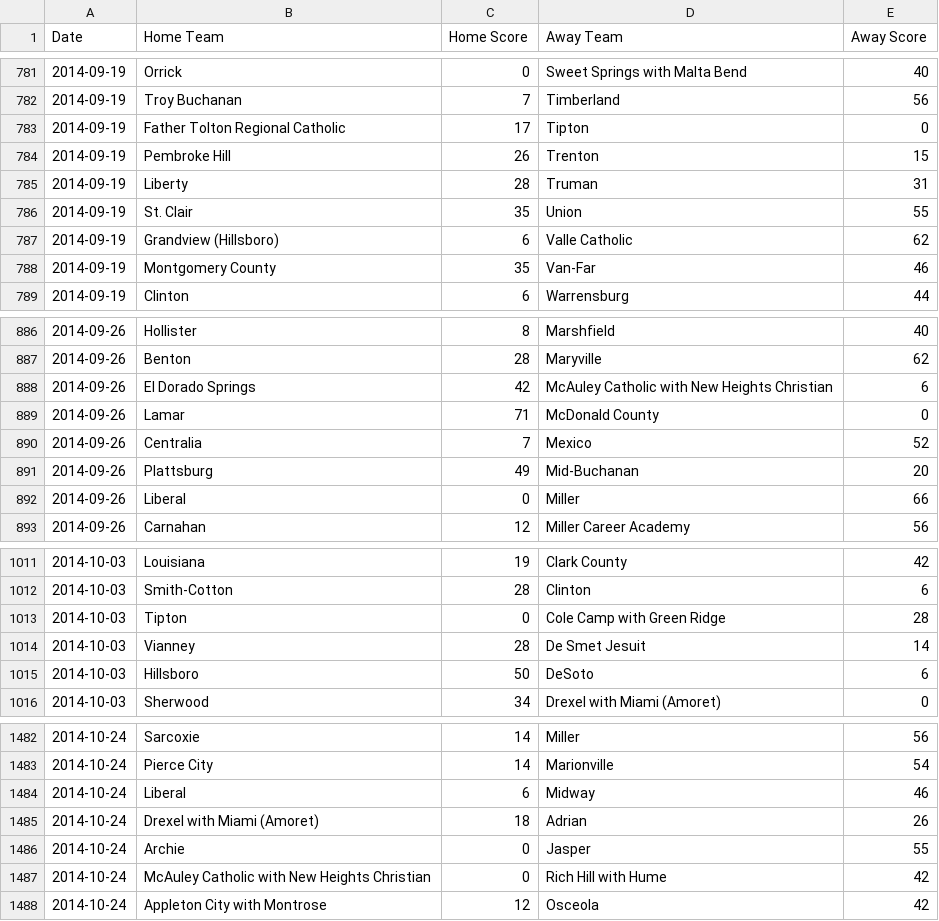
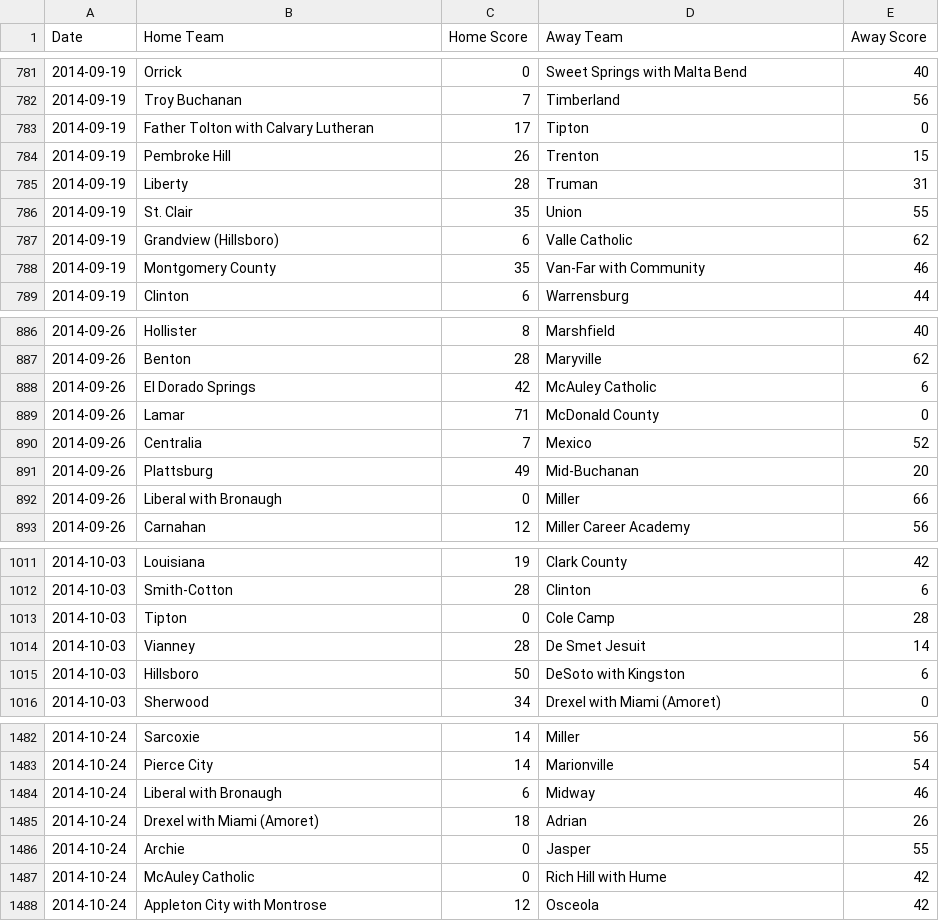
Before and after one commit to AllMOSports/football-ratings-2014, a CSV file: football_scoreboard_2014.csv, drawn as a sheet; only a part is shown, gaps mark what is left out; the diff covers the shown part only.

```diff
--- a/football_scoreboard_2014.csv
+++ b/football_scoreboard_2014.csv
@@ -782,3 +782,3 @@ Date,Home Team,Home Score,Away Team,Away Score
 2014-09-19,Troy Buchanan,7,Timberland,56
-2014-09-19,Father Tolton Regional Catholic,17,Tipton,0
+2014-09-19,Father Tolton with Calvary Lutheran,17,Tipton,0
 2014-09-19,Pembroke Hill,26,Trenton,15
@@ -787,3 +787,3 @@ Date,Home Team,Home Score,Away Team,Away Score
 2014-09-19,Grandview (Hillsboro),6,Valle Catholic,62
-2014-09-19,Montgomery County,35,Van-Far,46
+2014-09-19,Montgomery County,35,Van-Far with Community,46
 2014-09-19,Clinton,6,Warrensburg,44
@@ -887,3 +887,3 @@ Date,Home Team,Home Score,Away Team,Away Score
 2014-09-26,Benton,28,Maryville,62
-2014-09-26,El Dorado Springs,42,McAuley Catholic with New Heights Christian,6
+2014-09-26,El Dorado Springs,42,McAuley Catholic,6
 2014-09-26,Lamar,71,McDonald County,0
@@ -891,3 +891,3 @@ Date,Home Team,Home Score,Away Team,Away Score
 2014-09-26,Plattsburg,49,Mid-Buchanan,20
-2014-09-26,Liberal,0,Miller,66
+2014-09-26,Liberal with Bronaugh,0,Miller,66
 2014-09-26,Carnahan,12,Miller Career Academy,56
@@ -1012,5 +1012,5 @@ Date,Home Team,Home Score,Away Team,Away Score
 2014-10-03,Smith-Cotton,28,Clinton,6
-2014-10-03,Tipton,0,Cole Camp with Green Ridge,28
+2014-10-03,Tipton,0,Cole Camp,28
 2014-10-03,Vianney,28,De Smet Jesuit,14
-2014-10-03,Hillsboro,50,DeSoto,6
+2014-10-03,Hillsboro,50,DeSoto with Kingston,6
 2014-10-03,Sherwood,34,Drexel with Miami (Amoret),0
@@ -1483,6 +1483,6 @@ Date,Home Team,Home Score,Away Team,Away Score
 2014-10-24,Pierce City,14,Marionville,54
-2014-10-24,Liberal,6,Midway,46
+2014-10-24,Liberal with Bronaugh,6,Midway,46
 2014-10-24,Drexel with Miami (Amoret),18,Adrian,26
 2014-10-24,Archie,0,Jasper,55
-2014-10-24,McAuley Catholic with New Heights Christian,0,Rich Hill with Hume,42
+2014-10-24,McAuley Catholic,0,Rich Hill with Hume,42
 2014-10-24,Appleton City with Montrose,12,Osceola,42
```
Also changed, not shown: 1 removed row and 69 edited cells elsewhere in this file, 14 other files.
